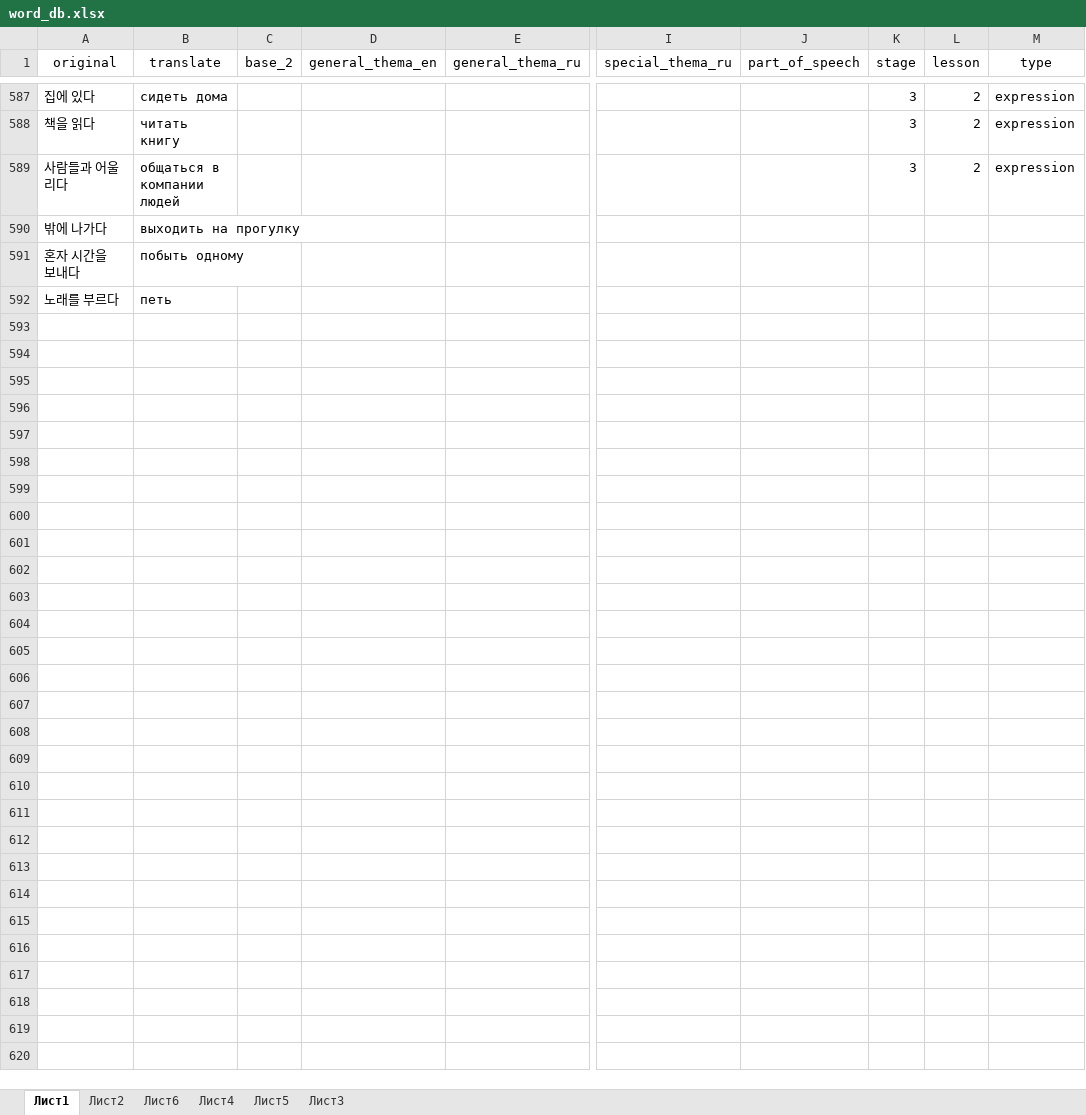
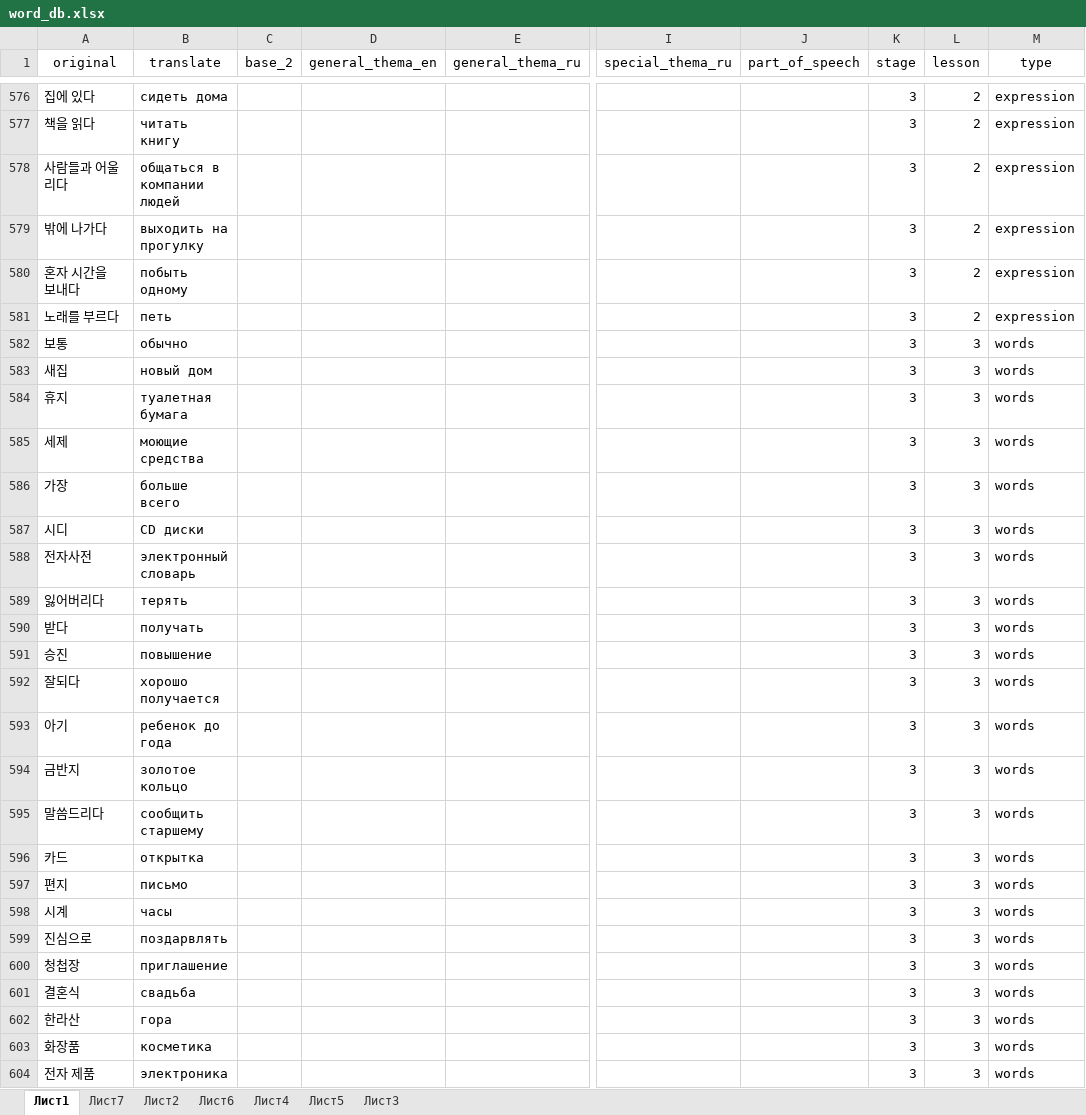
Before and after one commit to zinchuk0480/korean, an Excel workbook: static/word_db.xlsx, sheet Лист1, drawn as a sheet; only a part is shown, gaps mark what is left out; values as stored, in another font and other column widths than the file's, no borders; conditional formats not drawn; addresses are those after the commit; rows hold the shown columns only; the diff covers the shown part only; the diff names each change by its address in the sheet, - before the commit and + after, or states it on an @@ line.

Commit message:
new padez words and rules 3-3

```diff
--- a/static/word_db.xlsx (sheet Лист1)
+++ b/static/word_db.xlsx (sheet Лист1)
+sheet tab: Лист7
-K579:K581 (stage): (empty)
+K579:K581 (stage): 3
-L579:L581 (lesson): (empty)
+L579:L581 (lesson): 2
-M579:M581 (type): (empty)
+M579:M581 (type): expression
+row 582: 보통 | обычно |  |  |  |  |  | 3 | 3 | words
+row 583: 새집 | новый дом |  |  |  |  |  | 3 | 3 | words
+row 584: 휴지 | туалетная бумага |  |  |  |  |  | 3 | 3 | words
+row 585: 세제 | моющие средства |  |  |  |  |  | 3 | 3 | words
+row 586: 가장 | больше всего |  |  |  |  |  | 3 | 3 | words
+row 587: 시디 | CD диски |  |  |  |  |  | 3 | 3 | words
+row 588: 전자사전 | электронный словарь |  |  |  |  |  | 3 | 3 | words
+row 589: 잃어버리다 | терять |  |  |  |  |  | 3 | 3 | words
+row 590: 받다 | получать |  |  |  |  |  | 3 | 3 | words
+row 591: 승진 | повышение |  |  |  |  |  | 3 | 3 | words
+row 592: 잘되다 | хорошо получается |  |  |  |  |  | 3 | 3 | words
+row 593: 아기 | ребенок до года |  |  |  |  |  | 3 | 3 | words
+row 594: 금반지 | золотое кольцо |  |  |  |  |  | 3 | 3 | words
+row 595: 말씀드리다 | сообщить старшему |  |  |  |  |  | 3 | 3 | words
+row 596: 카드 | открытка |  |  |  |  |  | 3 | 3 | words
+row 597: 편지 | письмо |  |  |  |  |  | 3 | 3 | words
+row 598: 시계 | часы |  |  |  |  |  | 3 | 3 | words
+row 599: 진심으로 | поздарвлять |  |  |  |  |  | 3 | 3 | words
+row 600: 청첩장 | приглашение |  |  |  |  |  | 3 | 3 | words
+row 601: 결혼식 | свадьба |  |  |  |  |  | 3 | 3 | words
+row 602: 한라산 | гора |  |  |  |  |  | 3 | 3 | words
+row 603: 화장품 | косметика |  |  |  |  |  | 3 | 3 | words
+row 604: 전자 제품 | электроника |  |  |  |  |  | 3 | 3 | words
```
Also changed, not shown: 11 removed rows and 15 edited cells elsewhere in this sheet, 2 other files.
